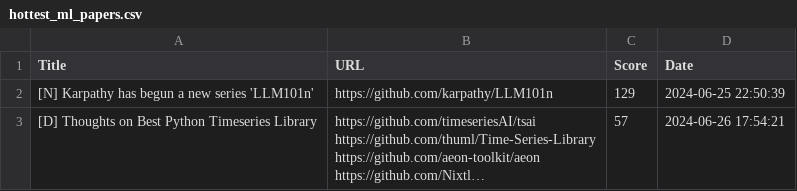
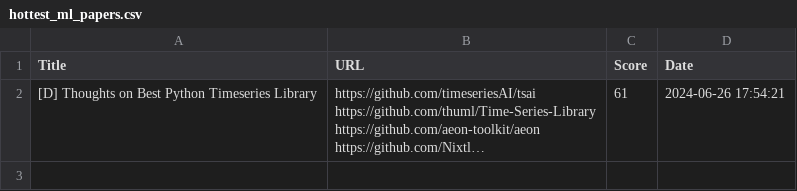
Before and after one commit to alishobeiri/Popular-ML-Projects, a CSV file: hottest_ml_papers.csv, drawn as a sheet; long unchanged cells end in …; removed rows and columns are numbered as before the commit, all else as after; the diff names each change by its address in the sheet, - before the commit and + after, or states it on an @@ line.

Commit message:
Update results from latest_papers.py script

```diff
--- a/hottest_ml_papers.csv
+++ b/hottest_ml_papers.csv
-row 2: [N] Karpathy has begun a new series 'LLM101n' | https://github.com/karpathy/LLM101n | 129 | 2024-06-25 22:50:39
-C2 (Score): 57
+C2 (Score): 61
```
Also changed, not shown: 1 other file.
